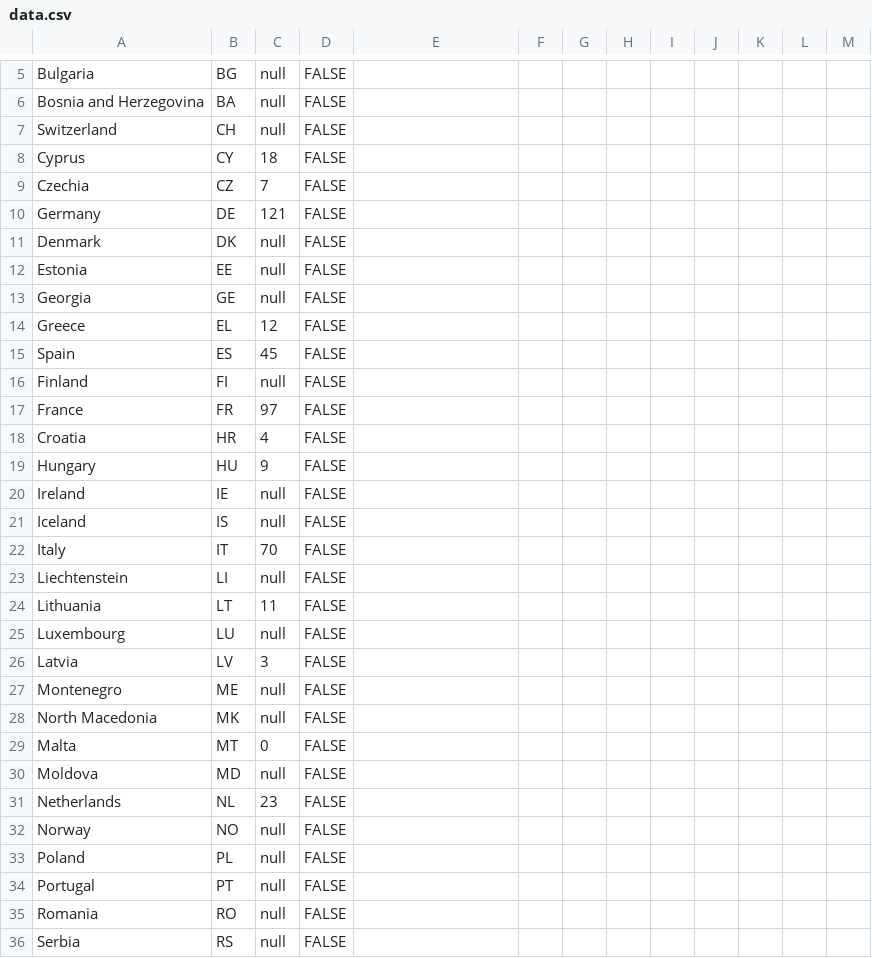
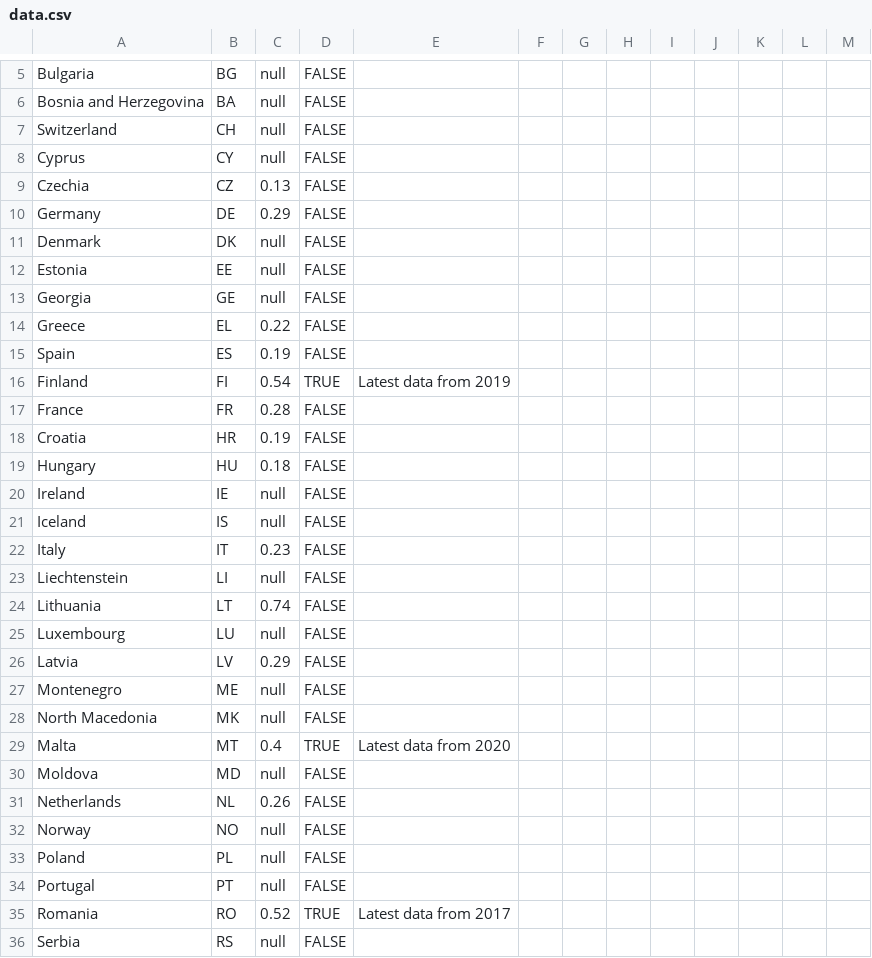
Before and after one commit to EuranetPlus/map-feminicide, a CSV file: static/data/thematic/data.csv, drawn as a sheet; only a part is shown, gaps mark what is left out; the diff covers the shown part only.

Commit message:
Update data.csv

```diff
--- a/static/data/thematic/data.csv
+++ b/static/data/thematic/data.csv
@@ -7,5 +7,5 @@ Bosnia and Herzegovina,BA,null,FALSE,,,,,,,,,
 Switzerland,CH,null,FALSE,,,,,,,,,
-Cyprus,CY,18,FALSE,,,,,,,,,
-Czechia,CZ,7,FALSE,,,,,,,,,
-Germany,DE,121,FALSE,,,,,,,,,
+Cyprus,CY,null,FALSE,,,,,,,,,
+Czechia,CZ,0.13,FALSE,,,,,,,,,
+Germany,DE,0.29,FALSE,,,,,,,,,
 Denmark,DK,null,FALSE,,,,,,,,,
@@ -13,20 +13,20 @@ Estonia,EE,null,FALSE,,,,,,,,,
 Georgia,GE,null,FALSE,,,,,,,,,
-Greece,EL,12,FALSE,,,,,,,,,
-Spain,ES,45,FALSE,,,,,,,,,
-Finland,FI,null,FALSE,,,,,,,,,
-France,FR,97,FALSE,,,,,,,,,
-Croatia,HR,4,FALSE,,,,,,,,,
-Hungary,HU,9,FALSE,,,,,,,,,
+Greece,EL,0.22,FALSE,,,,,,,,,
+Spain,ES,0.19,FALSE,,,,,,,,,
+Finland,FI,0.54,TRUE,Latest data from 2019,,,,,,,,
+France,FR,0.28,FALSE,,,,,,,,,
+Croatia,HR,0.19,FALSE,,,,,,,,,
+Hungary,HU,0.18,FALSE,,,,,,,,,
 Ireland,IE,null,FALSE,,,,,,,,,
 Iceland,IS,null,FALSE,,,,,,,,,
-Italy,IT,70,FALSE,,,,,,,,,
+Italy,IT,0.23,FALSE,,,,,,,,,
 Liechtenstein,LI,null,FALSE,,,,,,,,,
-Lithuania,LT,11,FALSE,,,,,,,,,
+Lithuania,LT,0.74,FALSE,,,,,,,,,
 Luxembourg,LU,null,FALSE,,,,,,,,,
-Latvia,LV,3,FALSE,,,,,,,,,
+Latvia,LV,0.29,FALSE,,,,,,,,,
 Montenegro,ME,null,FALSE,,,,,,,,,
 North Macedonia,MK,null,FALSE,,,,,,,,,
-Malta,MT,0,FALSE,,,,,,,,,
+Malta,MT,0.4,TRUE,Latest data from 2020,,,,,,,,
 Moldova,MD,null,FALSE,,,,,,,,,
-Netherlands,NL,23,FALSE,,,,,,,,,
+Netherlands,NL,0.26,FALSE,,,,,,,,,
 Norway,NO,null,FALSE,,,,,,,,,
@@ -34,3 +34,3 @@ Poland,PL,null,FALSE,,,,,,,,,
 Portugal,PT,null,FALSE,,,,,,,,,
-Romania,RO,null,FALSE,,,,,,,,,
+Romania,RO,0.52,TRUE,Latest data from 2017,,,,,,,,
 Serbia,RS,null,FALSE,,,,,,,,,
```
Also changed, not shown: 3 edited cells elsewhere in this file.
